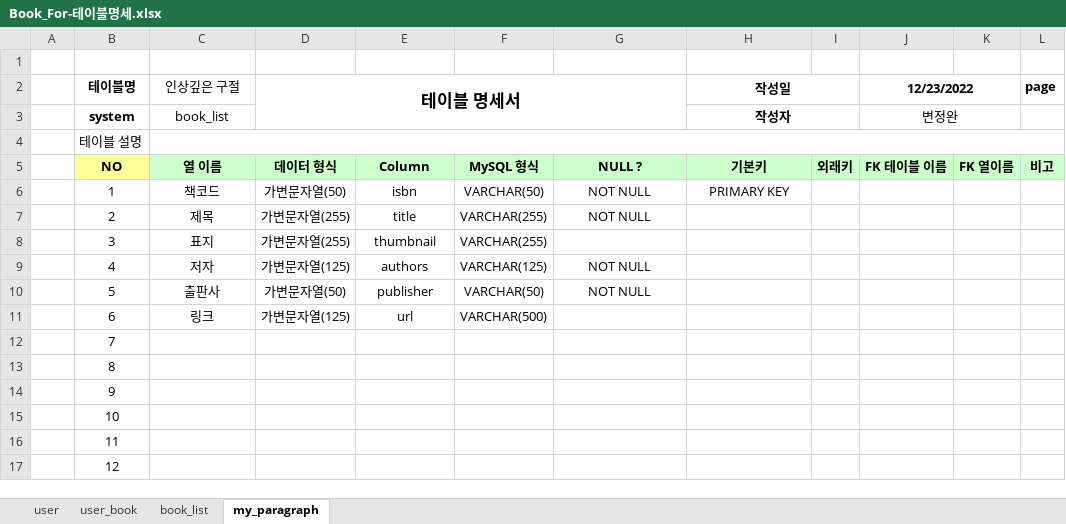
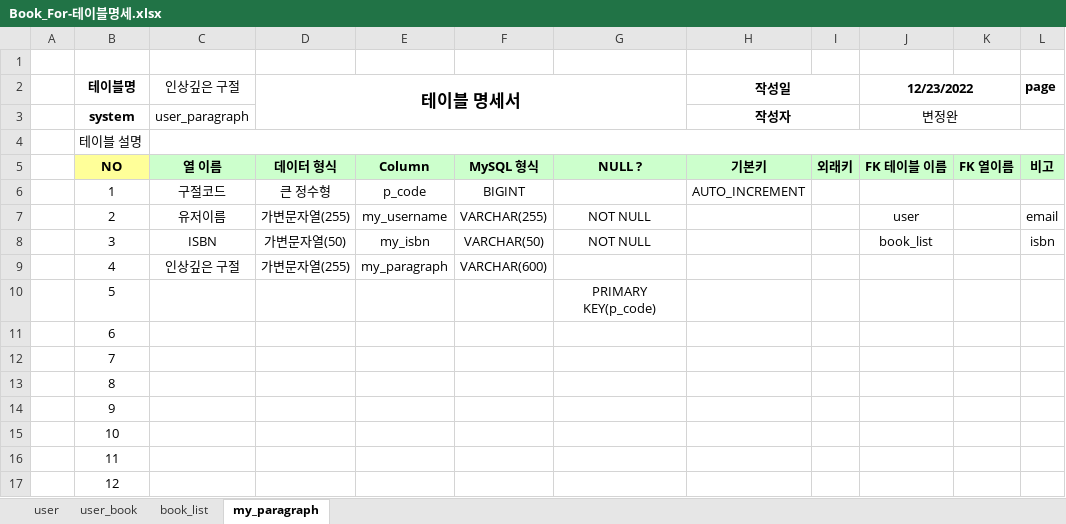
Before and after one commit to Preznt/BookFor, an Excel workbook: Node_Book_For/react-book-for/doc/Book_For-테이블명세.xlsx, sheet my_paragraph, drawn as a sheet; only a part is shown; values as stored, in another font and other column widths than the file's, no borders; the diff names each change by its address in the sheet, - before the commit and + after, or states it on an @@ line.

```diff
--- a/Node_Book_For/react-book-for/doc/Book_For-테이블명세.xlsx (sheet my_paragraph)
+++ b/Node_Book_For/react-book-for/doc/Book_For-테이블명세.xlsx (sheet my_paragraph)
-C3 (인상깊은 구절): book_list
+C3 (인상깊은 구절): user_paragraph
-C6 (인상깊은 구절): 책코드
+C6 (인상깊은 구절): 구절코드
-D6 (테이블 명세서): 가변문자열(50)
+D6 (테이블 명세서): 큰 정수형
-E6: isbn
+E6: p_code
-F6: VARCHAR(50)
+F6: BIGINT
-G6: NOT NULL
+G6: (empty)
-H6 (작성일): PRIMARY KEY
+H6 (작성일): AUTO_INCREMENT
-C7 (인상깊은 구절): 제목
+C7 (인상깊은 구절): 유저이름
-E7: title
+E7: my_username
-J7 (12/23/2022): (empty)
+J7 (12/23/2022): user
-L7 (page): (empty)
+L7 (page): email
-C8 (인상깊은 구절): 표지
+C8 (인상깊은 구절): ISBN
-D8 (테이블 명세서): 가변문자열(255)
+D8 (테이블 명세서): 가변문자열(50)
-E8: thumbnail
+E8: my_isbn
-F8: VARCHAR(255)
+F8: VARCHAR(50)
-G8: (empty)
+G8: NOT NULL
-J8 (12/23/2022): (empty)
+J8 (12/23/2022): book_list
-L8 (page): (empty)
+L8 (page): isbn
-C9 (인상깊은 구절): 저자
+C9 (인상깊은 구절): 인상깊은 구절
-D9 (테이블 명세서): 가변문자열(125)
+D9 (테이블 명세서): 가변문자열(255)
-E9: authors
+E9: my_paragraph
-F9: VARCHAR(125)
+F9: VARCHAR(600)
-G9: NOT NULL
+G9: (empty)
-C10 (인상깊은 구절): 출판사
+C10 (인상깊은 구절): (empty)
-D10 (테이블 명세서): 가변문자열(50)
+D10 (테이블 명세서): (empty)
-E10: publisher
+E10: (empty)
-F10: VARCHAR(50)
+F10: (empty)
-G10: NOT NULL
+G10: PRIMARY KEY(p_code)
-C11 (인상깊은 구절): 링크
+C11 (인상깊은 구절): (empty)
-D11 (테이블 명세서): 가변문자열(125)
+D11 (테이블 명세서): (empty)
-E11: url
+E11: (empty)
-F11: VARCHAR(500)
+F11: (empty)
```
Also changed, not shown: sheet user_book, 29 other files.
